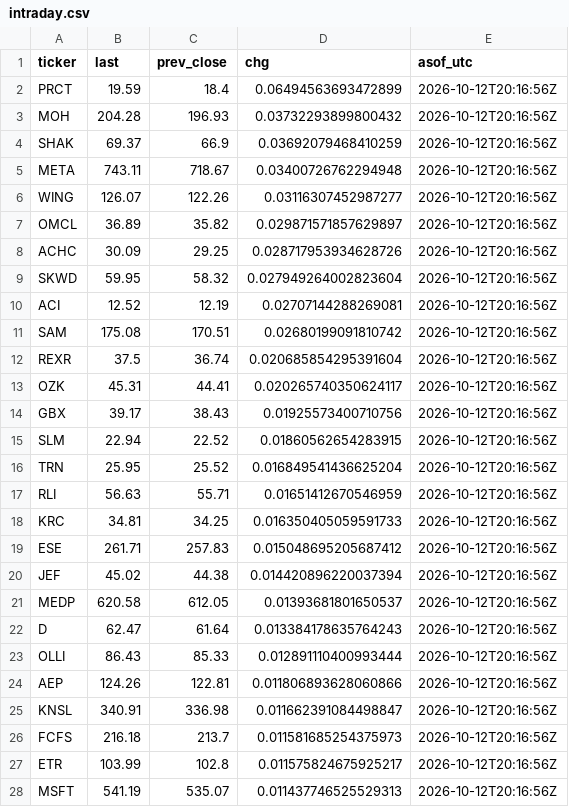
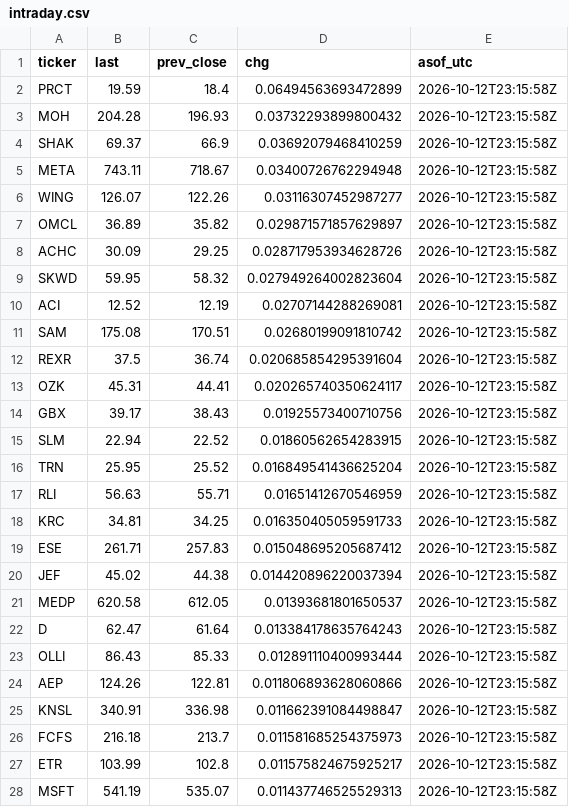
Before and after one commit to cope73/market-scan, a CSV file: data/intraday.csv, drawn as a sheet; only a part is shown; the diff covers the shown part only.

```diff
--- a/data/intraday.csv
+++ b/data/intraday.csv
@@ -1,28 +1,28 @@
 ticker,last,prev_close,chg,asof_utc
-PRCT,19.59,18.4,0.06494563693472899,2026-10-12T20:16:56Z
-MOH,204.28,196.93,0.03732293899800432,2026-10-12T20:16:56Z
-SHAK,69.37,66.9,0.03692079468410259,2026-10-12T20:16:56Z
-META,743.11,718.67,0.03400726762294948,2026-10-12T20:16:56Z
-WING,126.07,122.26,0.03116307452987277,2026-10-12T20:16:56Z
-OMCL,36.89,35.82,0.029871571857629897,2026-10-12T20:16:56Z
-ACHC,30.09,29.25,0.028717953934628726,2026-10-12T20:16:56Z
-SKWD,59.95,58.32,0.027949264002823604,2026-10-12T20:16:56Z
-ACI,12.52,12.19,0.02707144288269081,2026-10-12T20:16:56Z
-SAM,175.08,170.51,0.02680199091810742,2026-10-12T20:16:56Z
-REXR,37.5,36.74,0.020685854295391604,2026-10-12T20:16:56Z
-OZK,45.31,44.41,0.020265740350624117,2026-10-12T20:16:56Z
-GBX,39.17,38.43,0.01925573400710756,2026-10-12T20:16:56Z
-SLM,22.94,22.52,0.01860562654283915,2026-10-12T20:16:56Z
-TRN,25.95,25.52,0.016849541436625204,2026-10-12T20:16:56Z
-RLI,56.63,55.71,0.01651412670546959,2026-10-12T20:16:56Z
-KRC,34.81,34.25,0.016350405059591733,2026-10-12T20:16:56Z
-ESE,261.71,257.83,0.015048695205687412,2026-10-12T20:16:56Z
-JEF,45.02,44.38,0.014420896220037394,2026-10-12T20:16:56Z
-MEDP,620.58,612.05,0.01393681801650537,2026-10-12T20:16:56Z
-D,62.47,61.64,0.013384178635764243,2026-10-12T20:16:56Z
-OLLI,86.43,85.33,0.012891110400993444,2026-10-12T20:16:56Z
-AEP,124.26,122.81,0.011806893628060866,2026-10-12T20:16:56Z
-KNSL,340.91,336.98,0.011662391084498847,2026-10-12T20:16:56Z
-FCFS,216.18,213.7,0.011581685254375973,2026-10-12T20:16:56Z
-ETR,103.99,102.8,0.011575824675925217,2026-10-12T20:16:56Z
-MSFT,541.19,535.07,0.011437746525529313,2026-10-12T20:16:56Z
+PRCT,19.59,18.4,0.06494563693472899,2026-10-12T23:15:58Z
+MOH,204.28,196.93,0.03732293899800432,2026-10-12T23:15:58Z
+SHAK,69.37,66.9,0.03692079468410259,2026-10-12T23:15:58Z
+META,743.11,718.67,0.03400726762294948,2026-10-12T23:15:58Z
+WING,126.07,122.26,0.03116307452987277,2026-10-12T23:15:58Z
+OMCL,36.89,35.82,0.029871571857629897,2026-10-12T23:15:58Z
+ACHC,30.09,29.25,0.028717953934628726,2026-10-12T23:15:58Z
+SKWD,59.95,58.32,0.027949264002823604,2026-10-12T23:15:58Z
+ACI,12.52,12.19,0.02707144288269081,2026-10-12T23:15:58Z
+SAM,175.08,170.51,0.02680199091810742,2026-10-12T23:15:58Z
+REXR,37.5,36.74,0.020685854295391604,2026-10-12T23:15:58Z
+OZK,45.31,44.41,0.020265740350624117,2026-10-12T23:15:58Z
+GBX,39.17,38.43,0.01925573400710756,2026-10-12T23:15:58Z
+SLM,22.94,22.52,0.01860562654283915,2026-10-12T23:15:58Z
+TRN,25.95,25.52,0.016849541436625204,2026-10-12T23:15:58Z
+RLI,56.63,55.71,0.01651412670546959,2026-10-12T23:15:58Z
+KRC,34.81,34.25,0.016350405059591733,2026-10-12T23:15:58Z
+ESE,261.71,257.83,0.015048695205687412,2026-10-12T23:15:58Z
+JEF,45.02,44.38,0.014420896220037394,2026-10-12T23:15:58Z
+MEDP,620.58,612.05,0.01393681801650537,2026-10-12T23:15:58Z
+D,62.47,61.64,0.013384178635764243,2026-10-12T23:15:58Z
+OLLI,86.43,85.33,0.012891110400993444,2026-10-12T23:15:58Z
+AEP,124.26,122.81,0.011806893628060866,2026-10-12T23:15:58Z
+KNSL,340.91,336.98,0.011662391084498847,2026-10-12T23:15:58Z
+FCFS,216.18,213.7,0.011581685254375973,2026-10-12T23:15:58Z
+ETR,103.99,102.8,0.011575824675925217,2026-10-12T23:15:58Z
+MSFT,541.19,535.07,0.011437746525529313,2026-10-12T23:15:58Z
```
Also changed, not shown: 141 edited cells elsewhere in this file, data/prices.csv, out/verify_latest.csv, 5 other files.
